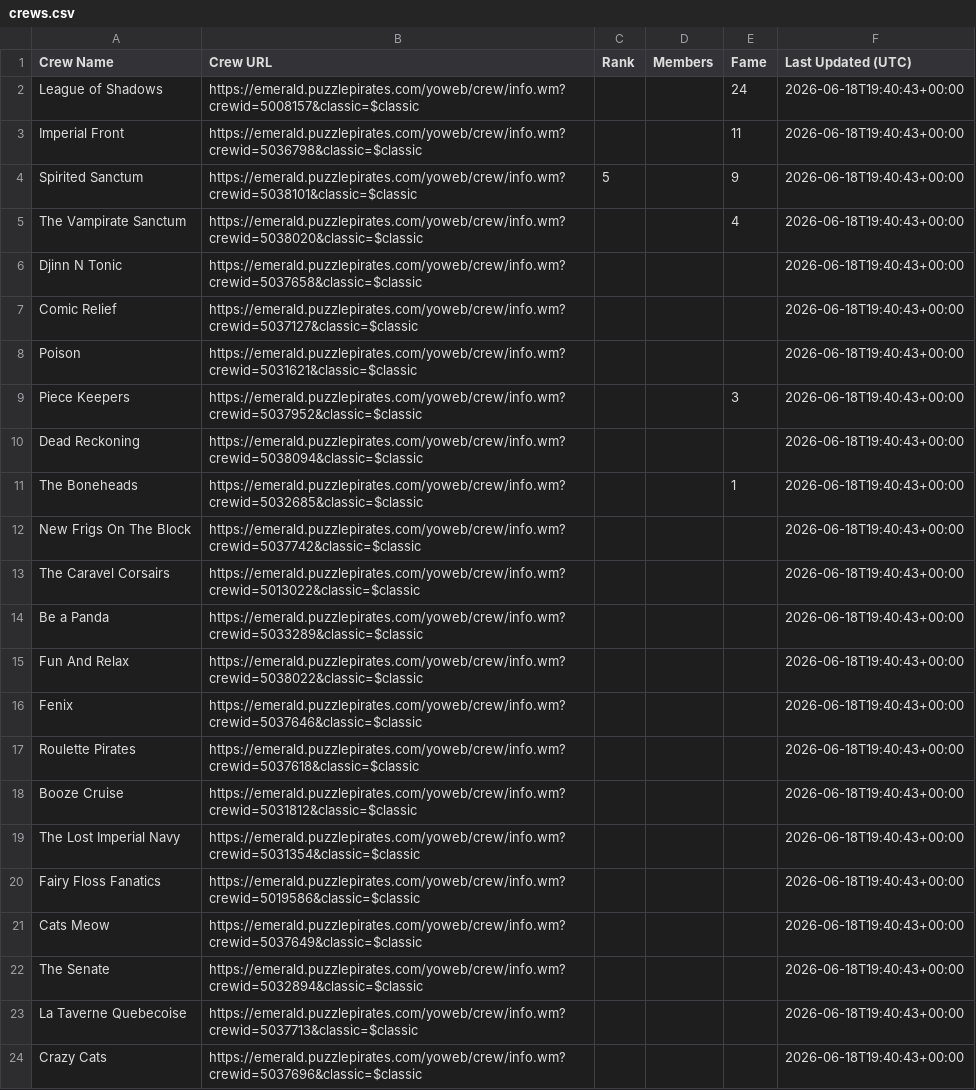
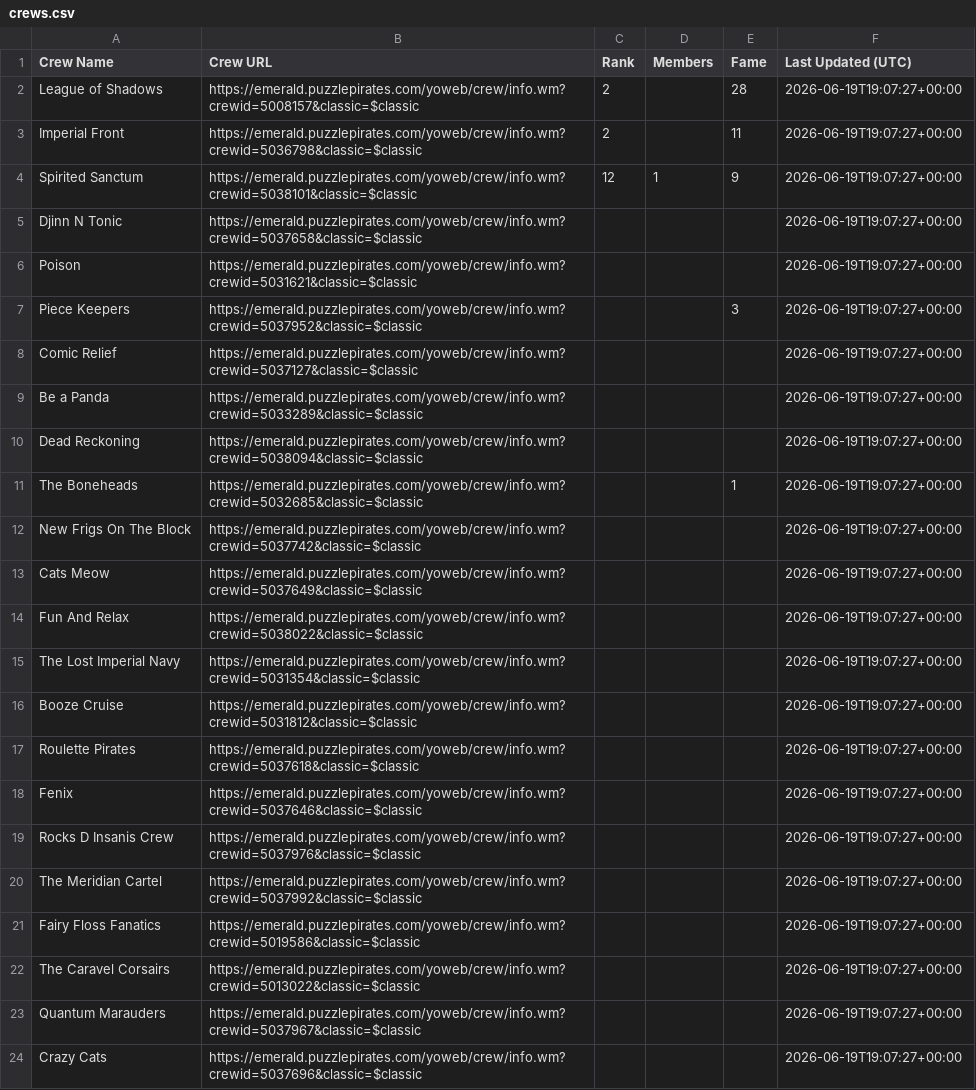
Before and after one commit to RikitoC/RikitoC.github.io, a CSV file: data/crews.csv, drawn as a sheet; only a part is shown; removed rows and columns are numbered as before the commit, all else as after; the diff covers the shown part only; the diff names each change by its address in the sheet, - before the commit and + after, or states it on an @@ line.

```diff
--- a/data/crews.csv
+++ b/data/crews.csv
-C2:C3 (Rank): (empty)
+C2:C3 (Rank): 2
-E2 (Fame): 24
+E2 (Fame): 28
-F2:F4 (Last Updated (UTC)): 2026-06-18T19:40:43+00:00
+F2:F4 (Last Updated (UTC)): 2026-06-19T19:07:27+00:00
-C4 (Rank): 5
+C4 (Rank): 12
-D4 (Members): (empty)
+D4 (Members): 1
-row 5: The Vampirate Sanctum | https://emerald.puzzlepirates.com/yoweb/crew/info.wm?crewid=5038020&classic=$classic |  |  | 4 | 2026-06-18T19:40:43+00:00
-F5 (Last Updated (UTC)): 2026-06-18T19:40:43+00:00
+F5 (Last Updated (UTC)): 2026-06-19T19:07:27+00:00
-row 7: Comic Relief | https://emerald.puzzlepirates.com/yoweb/crew/info.wm?crewid=5037127&classic=$classic |  |  |  | 2026-06-18T19:40:43+00:00
-F6:F7 (Last Updated (UTC)): 2026-06-18T19:40:43+00:00
+F6:F7 (Last Updated (UTC)): 2026-06-19T19:07:27+00:00
+row 8: Comic Relief | https://emerald.puzzlepirates.com/yoweb/crew/info.wm?crewid=5037127&classic=$classic |  |  |  | 2026-06-19T19:07:27+00:00
+row 9: Be a Panda | https://emerald.puzzlepirates.com/yoweb/crew/info.wm?crewid=5033289&classic=$classic |  |  |  | 2026-06-19T19:07:27+00:00
-F10:F12 (Last Updated (UTC)): 2026-06-18T19:40:43+00:00
+F10:F12 (Last Updated (UTC)): 2026-06-19T19:07:27+00:00
-row 13: The Caravel Corsairs | https://emerald.puzzlepirates.com/yoweb/crew/info.wm?crewid=5013022&classic=$classic |  |  |  | 2026-06-18T19:40:43+00:00
-row 14: Be a Panda | https://emerald.puzzlepirates.com/yoweb/crew/info.wm?crewid=5033289&classic=$classic |  |  |  | 2026-06-18T19:40:43+00:00
+row 13: Cats Meow | https://emerald.puzzlepirates.com/yoweb/crew/info.wm?crewid=5037649&classic=$classic |  |  |  | 2026-06-19T19:07:27+00:00
-F14 (Last Updated (UTC)): 2026-06-18T19:40:43+00:00
+F14 (Last Updated (UTC)): 2026-06-19T19:07:27+00:00
-row 16: Fenix | https://emerald.puzzlepirates.com/yoweb/crew/info.wm?crewid=5037646&classic=$classic |  |  |  | 2026-06-18T19:40:43+00:00
-row 17: Roulette Pirates | https://emerald.puzzlepirates.com/yoweb/crew/info.wm?crewid=5037618&classic=$classic |  |  |  | 2026-06-18T19:40:43+00:00
-row 18: Booze Cruise | https://emerald.puzzlepirates.com/yoweb/crew/info.wm?crewid=5031812&classic=$classic |  |  |  | 2026-06-18T19:40:43+00:00
-F15 (Last Updated (UTC)): 2026-06-18T19:40:43+00:00
+F15 (Last Updated (UTC)): 2026-06-19T19:07:27+00:00
+row 16: Booze Cruise | https://emerald.puzzlepirates.com/yoweb/crew/info.wm?crewid=5031812&classic=$classic |  |  |  | 2026-06-19T19:07:27+00:00
+row 17: Roulette Pirates | https://emerald.puzzlepirates.com/yoweb/crew/info.wm?crewid=5037618&classic=$classic |  |  |  | 2026-06-19T19:07:27+00:00
+row 18: Fenix | https://emerald.puzzlepirates.com/yoweb/crew/info.wm?crewid=5037646&classic=$classic |  |  |  | 2026-06-19T19:07:27+00:00
+row 19: Rocks D Insanis Crew | https://emerald.puzzlepirates.com/yoweb/crew/info.wm?crewid=5037976&classic=$classic |  |  |  | 2026-06-19T19:07:27+00:00
+row 20: The Meridian Cartel | https://emerald.puzzlepirates.com/yoweb/crew/info.wm?crewid=5037992&classic=$classic |  |  |  | 2026-06-19T19:07:27+00:00
-F21 (Last Updated (UTC)): 2026-06-18T19:40:43+00:00
+F21 (Last Updated (UTC)): 2026-06-19T19:07:27+00:00
-row 21: Cats Meow | https://emerald.puzzlepirates.com/yoweb/crew/info.wm?crewid=5037649&classic=$classic |  |  |  | 2026-06-18T19:40:43+00:00
-row 22: The Senate | https://emerald.puzzlepirates.com/yoweb/crew/info.wm?crewid=5032894&classic=$classic |  |  |  | 2026-06-18T19:40:43+00:00
-row 23: La Taverne Quebecoise | https://emerald.puzzlepirates.com/yoweb/crew/info.wm?crewid=5037713&classic=$classic |  |  |  | 2026-06-18T19:40:43+00:00
+row 22: The Caravel Corsairs | https://emerald.puzzlepirates.com/yoweb/crew/info.wm?crewid=5013022&classic=$classic |  |  |  | 2026-06-19T19:07:27+00:00
+row 23: Quantum Marauders | https://emerald.puzzlepirates.com/yoweb/crew/info.wm?crewid=5037967&classic=$classic |  |  |  | 2026-06-19T19:07:27+00:00
-F24 (Last Updated (UTC)): 2026-06-18T19:40:43+00:00
+F24 (Last Updated (UTC)): 2026-06-19T19:07:27+00:00
```
Also changed, not shown: 3 added rows, 4 removed rows and 1 edited cell elsewhere in this file, data/crew_details.csv, data/external_pirates_latest.csv, 4 other files.
